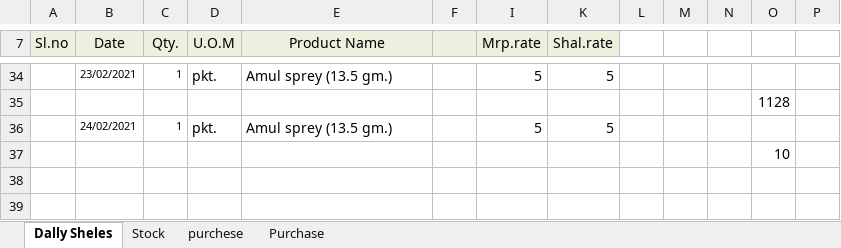
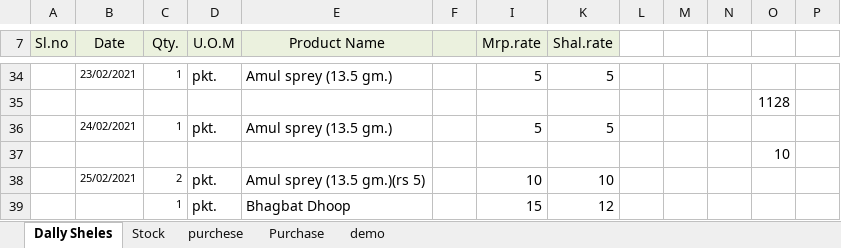
Before and after one commit to snbd450/groongit, an Excel workbook: Daily_Sale_Entry.xlsx, sheet Dally Sheles, drawn as a sheet; only a part is shown, gaps mark what is left out; values as stored, in another font and other column widths than the file's, no borders; the diff names each change by its address in the sheet, - before the commit and + after, or states it on an @@ line.

```diff
--- a/Daily_Sale_Entry.xlsx (sheet Dally Sheles)
+++ b/Daily_Sale_Entry.xlsx (sheet Dally Sheles)
+sheet tab: demo
+row 38:  | 25/02/2021 | 2 | pkt. | Amul sprey (13.5 gm.)(rs 5) |  | 10 | 10
+row 39:  |  | 1 | pkt. | Bhagbat Dhoop |  | 15 | 12
```
Also changed, not shown: sheet Purchase, sheet Stock, E-Bill (2).xlsx, Gro-On.xlsx, 4 other files.
